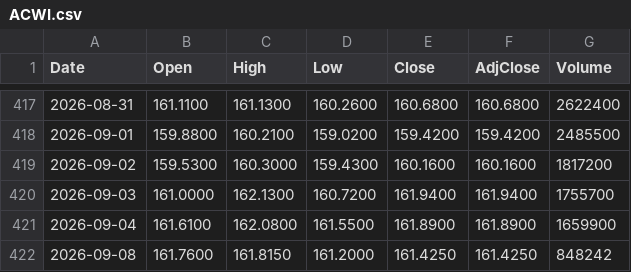
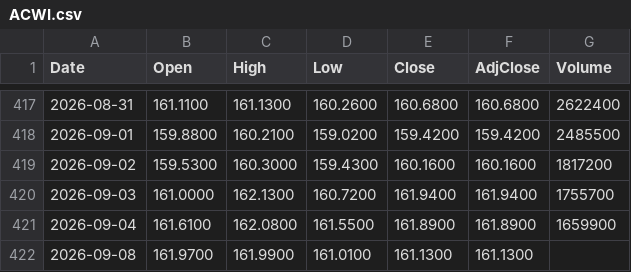
Before and after one commit to neobanana2000/Shourjo-Portfolio, a CSV file: data/ACWI.csv, drawn as a sheet; only a part is shown, gaps mark what is left out.

```diff
--- a/data/ACWI.csv
+++ b/data/ACWI.csv
@@ -421,2 +421,2 @@ Date,Open,High,Low,Close,AdjClose,Volume
 2026-09-04,161.6100,162.0800,161.5500,161.8900,161.8900,1659900
-2026-09-08,161.7600,161.8150,161.2000,161.4250,161.4250,848242
+2026-09-08,161.9700,161.9900,161.0100,161.1300,161.1300,
```
Also changed, not shown: data/ASML.csv, data/BBVA.csv, 24 other files.
